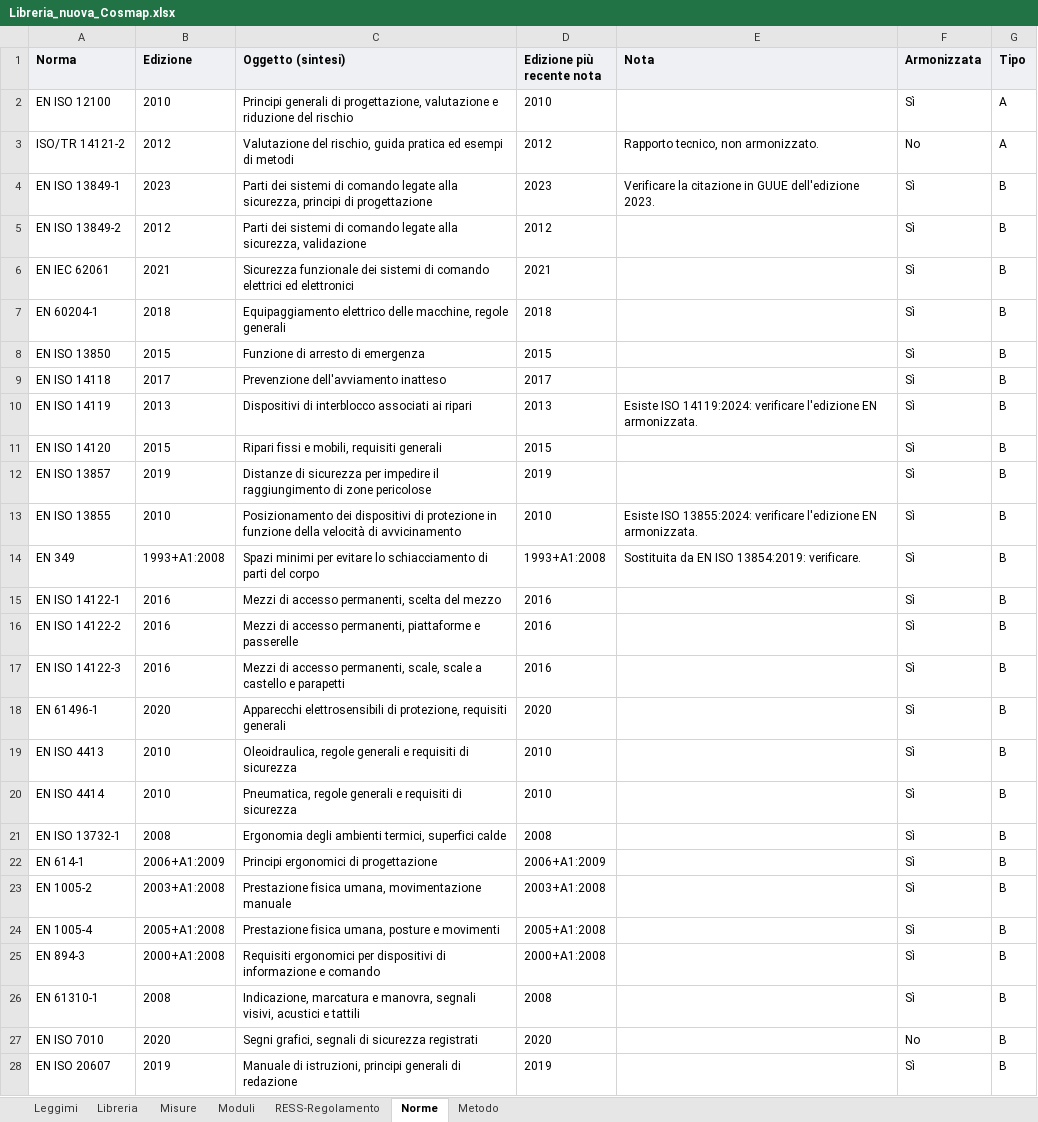
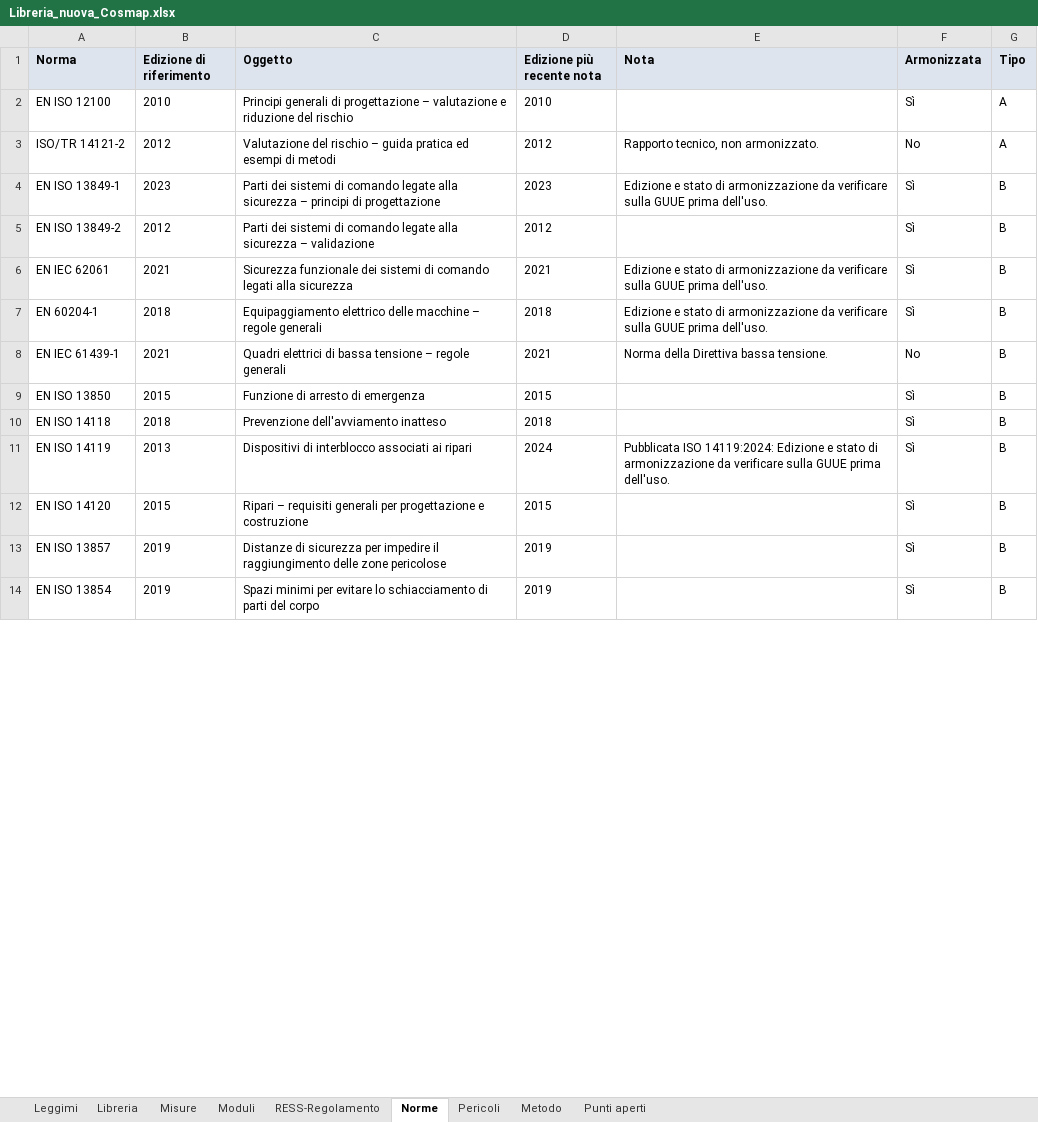
Before and after one commit to MrRight-1973/cosmap-analisi-rischi, an Excel workbook: dati/Libreria_nuova_Cosmap.xlsx, sheet Norme, drawn as a sheet; only a part is shown; the shorter side is filled out with more unchanged rows; values as stored, in another font and other column widths than the file's, no borders; removed rows and columns are numbered as before the commit, all else as after; the diff covers the shown part only; the diff names each change by its address in the sheet, - before the commit and + after, or states it on an @@ line.

```diff
--- a/dati/Libreria_nuova_Cosmap.xlsx (sheet Norme)
+++ b/dati/Libreria_nuova_Cosmap.xlsx (sheet Norme)
+sheet tab: Pericoli
+sheet tab: Punti aperti
-B1: Edizione
+B1: Edizione di riferimento
-C1: Oggetto (sintesi)
+C1: Oggetto
-C2 (Oggetto): …generali di progettazione, valutazione e…
+C2 (Oggetto): …generali di progettazione – valutazione e…
-C3 (Oggetto): Valutazione del rischio, guida pratica…
+C3 (Oggetto): Valutazione del rischio – guida pratica…
-C4 (Oggetto): …legate alla sicurezza, principi di…
+C4 (Oggetto): …legate alla sicurezza – principi di…
-E4 (Nota): Verificare la citazione in GUUE dell'edizione 2023.
+E4 (Nota): Edizione e stato di armonizzazione da verificare sulla GUUE prima dell'uso.
-C5 (Oggetto): …legate alla sicurezza, validazione
+C5 (Oggetto): …legate alla sicurezza – validazione
-C6 (Oggetto): …di comando elettrici ed elettronici
+C6 (Oggetto): …di comando legati alla sicurezza
-E6:E7 (Nota): (empty)
+E6:E7 (Nota): Edizione e stato di armonizzazione da verificare sulla GUUE prima dell'uso.
-C7 (Oggetto): …elettrico delle macchine, regole generali
+C7 (Oggetto): …elettrico delle macchine – regole generali
+row 8: EN IEC 61439-1 | 2021 | Quadri elettrici di bassa tensione – regole generali | 2021 | Norma della Direttiva bassa tensione. | No | B
-B10 (Edizione di riferimento): 2017
+B10 (Edizione di riferimento): 2018
-D10 (Edizione più recente nota): 2017
+D10 (Edizione più recente nota): 2018
-D11 (Edizione più recente nota): 2013
+D11 (Edizione più recente nota): 2024
-E11 (Nota): Esiste ISO 14119:2024: verificare l'edizione EN armonizzata.
+E11 (Nota): Pubblicata ISO 14119:2024: Edizione e stato di armonizzazione da verificare sulla GUUE prima dell'uso.
-C12 (Oggetto): Ripari fissi e mobili, requisiti generali
+C12 (Oggetto): Ripari – requisiti generali per progettazione e costruzione
-C13 (Oggetto): …il raggiungimento di zone pericolose
+C13 (Oggetto): …il raggiungimento delle zone pericolose
-row 13: EN ISO 13855 | 2010 | Posizionamento dei dispositivi di protezione in funzione della velocità di avvicinamento | 2010 | Esiste ISO 13855:2024: verificare l'edizione EN armonizzata. | Sì | B
-row 14: EN 349 | 1993+A1:2008 | Spazi minimi per evitare lo schiacciamento di parti del corpo | 1993+A1:2008 | Sostituita da EN ISO 13854:2019: verificare. | Sì | B
-row 15: EN ISO 14122-1 | 2016 | Mezzi di accesso permanenti, scelta del mezzo | 2016 |  | Sì | B
-row 16: EN ISO 14122-2 | 2016 | Mezzi di accesso permanenti, piattaforme e passerelle | 2016 |  | Sì | B
-row 17: EN ISO 14122-3 | 2016 | Mezzi di accesso permanenti, scale, scale a castello e parapetti | 2016 |  | Sì | B
-row 18: EN 61496-1 | 2020 | Apparecchi elettrosensibili di protezione, requisiti generali | 2020 |  | Sì | B
-row 19: EN ISO 4413 | 2010 | Oleoidraulica, regole generali e requisiti di sicurezza | 2010 |  | Sì | B
-row 20: EN ISO 4414 | 2010 | Pneumatica, regole generali e requisiti di sicurezza | 2010 |  | Sì | B
-row 21: EN ISO 13732-1 | 2008 | Ergonomia degli ambienti termici, superfici calde | 2008 |  | Sì | B
-row 22: EN 614-1 | 2006+A1:2009 | Principi ergonomici di progettazione | 2006+A1:2009 |  | Sì | B
-row 23: EN 1005-2 | 2003+A1:2008 | Prestazione fisica umana, movimentazione manuale | 2003+A1:2008 |  | Sì | B
-row 24: EN 1005-4 | 2005+A1:2008 | Prestazione fisica umana, posture e movimenti | 2005+A1:2008 |  | Sì | B
-row 25: EN 894-3 | 2000+A1:2008 | Requisiti ergonomici per dispositivi di informazione e comando | 2000+A1:2008 |  | Sì | B
-row 26: EN 61310-1 | 2008 | Indicazione, marcatura e manovra, segnali visivi, acustici e tattili | 2008 |  | Sì | B
-row 27: EN ISO 7010 | 2020 | Segni grafici, segnali di sicurezza registrati | 2020 |  | No | B
-row 28: EN ISO 20607 | 2019 | Manuale di istruzioni, principi generali di redazione | 2019 |  | Sì | B
```
Also changed, not shown: 22 added rows, 11 removed rows and 11 edited cells elsewhere in this sheet, sheet Libreria, sheet Misure, sheet RESS-Regolamento, sheet Moduli, sheet Metodo, sheet Leggimi, 5 other files.
